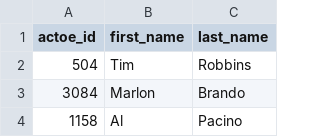
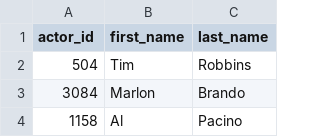
Before and after one commit to lilhuss26/sakila25, a CSV file: Sakila_csv/actor.csv, drawn as a sheet; only a part is shown.

```diff
--- a/Sakila_csv/actor.csv
+++ b/Sakila_csv/actor.csv
@@ -1,2 +1,2 @@
-actoe_id,first_name,last_name
+actor_id,first_name,last_name
 504,Tim,Robbins
```
Also changed, not shown: 5 other files.
